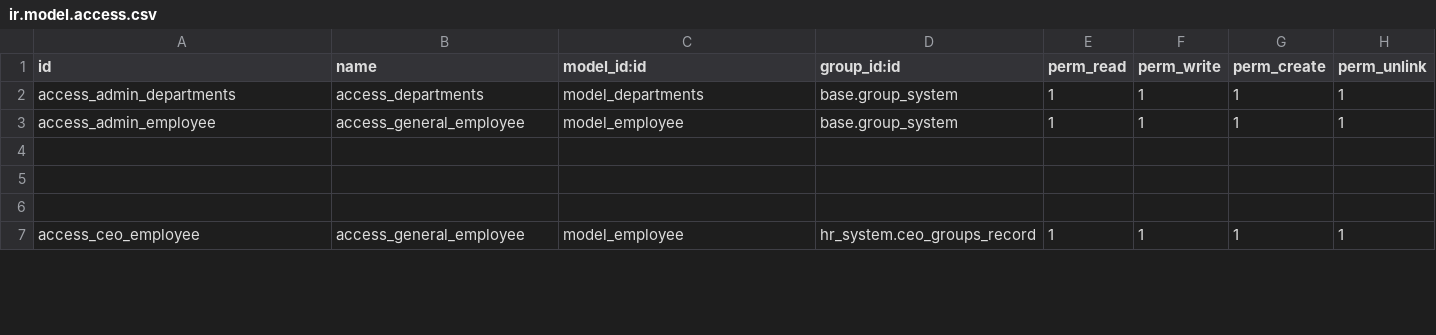
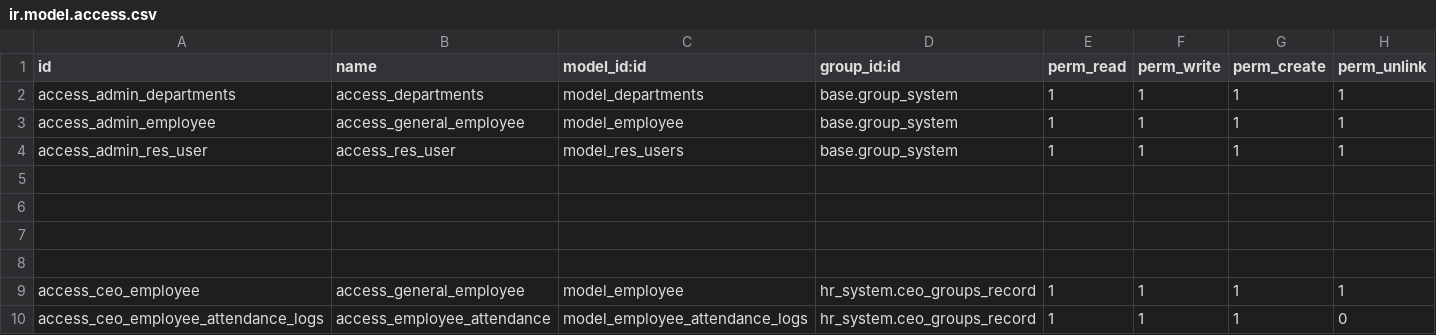
Before and after one commit to AbdelsalamSayed/odoo_learn, a CSV file: hr_system/security/ir.model.access.csv, drawn as a sheet; only a part is shown; the diff covers the shown part only.

```diff
--- a/hr_system/security/ir.model.access.csv
+++ b/hr_system/security/ir.model.access.csv
@@ -3,2 +3,4 @@ access_admin_departments,access_departments,model_departments,base.group_system,
 access_admin_employee,access_general_employee,model_employee,base.group_system,1,1,1,1
+access_admin_res_user,access_res_user,model_res_users,base.group_system,1,1,1,1
+
 
@@ -7 +9,2 @@ access_admin_employee,access_general_employee,model_employee,base.group_system,1
 access_ceo_employee,access_general_employee,model_employee,hr_system.ceo_groups_record,1,1,1,1
+access_ceo_employee_attendance_logs,access_employee_attendance,model_employee_attendance_logs,hr_system.ceo_groups_record,1,1,1,0
```
Also changed, not shown: 5 added rows and 4 edited cells elsewhere in this file, 11 other files.
